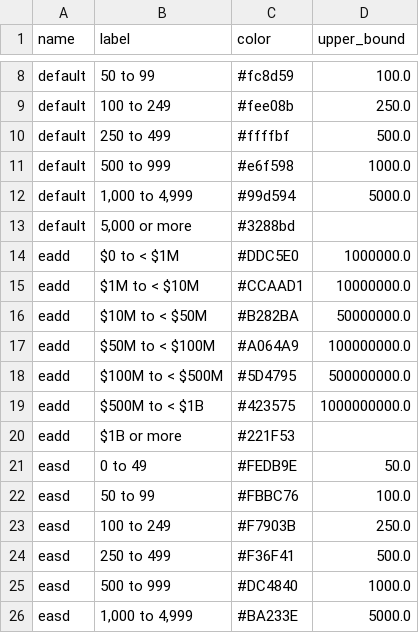
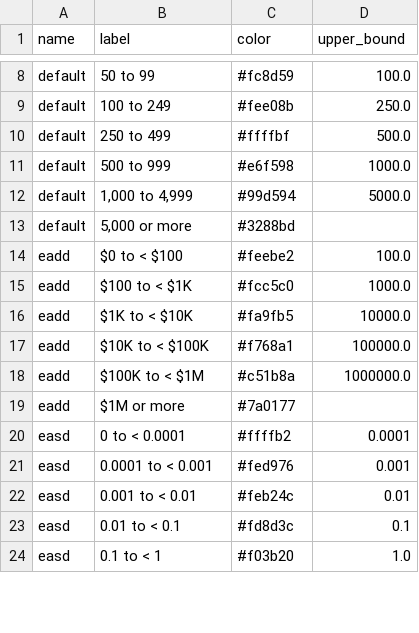
Before and after one commit to pscedu/cpra.mp.data, a CSV file: cpra/mp/data/structure/legends.csv, drawn as a sheet; only a part is shown, gaps mark what is left out; the diff covers the shown part only.

Commit message:
fix(structure): update legends for CLARA and HSI

```diff
--- a/cpra/mp/data/structure/legends.csv
+++ b/cpra/mp/data/structure/legends.csv
@@ -13,14 +13,12 @@ default,"1,000 to 4,999",#99d594,5000.0
 default,"5,000 or more",#3288bd,
-eadd,$0 to < $1M,#DDC5E0,1000000.0
-eadd,$1M to < $10M,#CCAAD1,10000000.0
-eadd,$10M to < $50M,#B282BA,50000000.0
-eadd,$50M to < $100M,#A064A9,100000000.0
-eadd,$100M to < $500M,#5D4795,500000000.0
-eadd,$500M to < $1B,#423575,1000000000.0
-eadd,$1B or more,#221F53,
-easd,0 to 49,#FEDB9E,50.0
-easd,50 to 99,#FBBC76,100.0
-easd,100 to 249,#F7903B,250.0
-easd,250 to 499,#F36F41,500.0
-easd,500 to 999,#DC4840,1000.0
-easd,"1,000 to 4,999",#BA233E,5000.0
+eadd,$0 to < $100,#feebe2,100.0
+eadd,$100 to < $1K,#fcc5c0,1000.0
+eadd,$1K to < $10K,#fa9fb5,10000.0
+eadd,$10K to < $100K,#f768a1,100000.0
+eadd,$100K to < $1M,#c51b8a,1000000.0
+eadd,$1M or more,#7a0177,
+easd,0 to < 0.0001,#ffffb2,0.0001
+easd,0.0001 to < 0.001,#fed976,0.001
+easd,0.001 to < 0.01,#feb24c,0.01
+easd,0.01 to < 0.1,#fd8d3c,0.1
+easd,0.1 to < 1,#f03b20,1.0
```
Also changed, not shown: 5 removed rows and 15 edited cells elsewhere in this file, cpra/mp/data/structure/dimension_values.csv, cpra/mp/data/structure/dimensions.csv.
